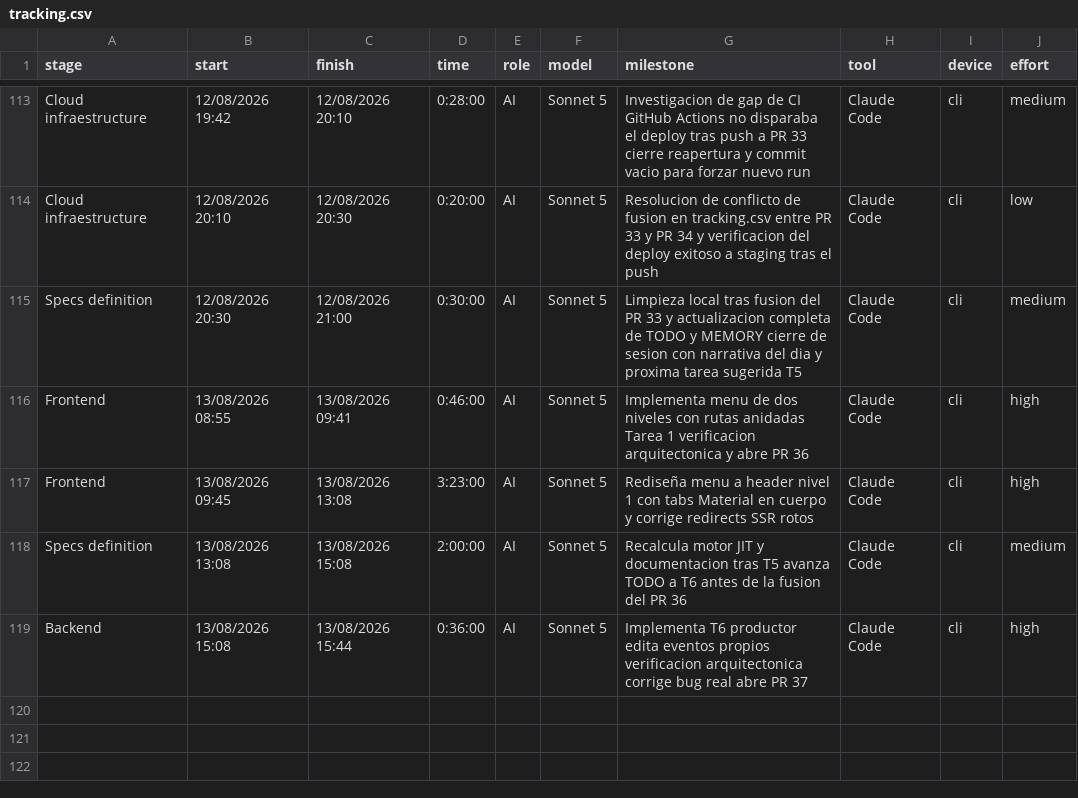
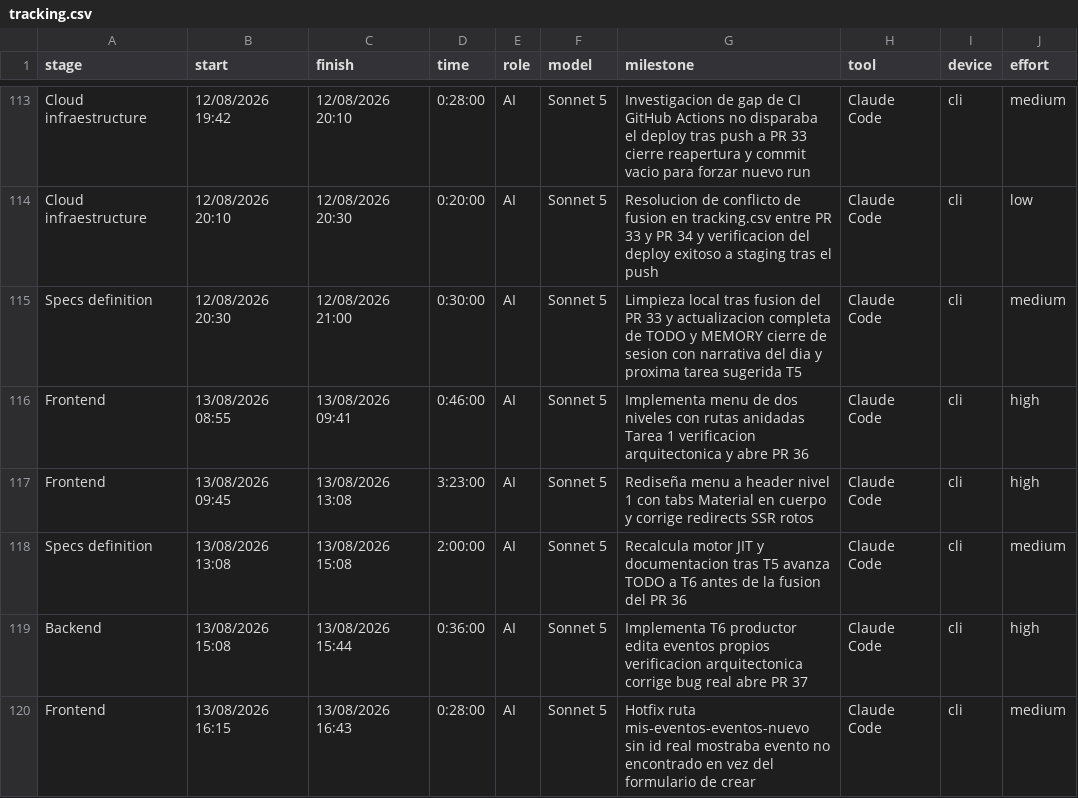
Before and after one commit to ocastelblanco/agora-letiende, a CSV file: docs/tracking.csv, drawn as a sheet; only a part is shown, gaps mark what is left out.

```diff
--- a/docs/tracking.csv
+++ b/docs/tracking.csv
@@ -119 +119,2 @@ Specs definition,13/08/2026 13:08,13/08/2026 15:08,2:00:00,AI,Sonnet 5,Recalcula
 Backend,13/08/2026 15:08,13/08/2026 15:44,0:36:00,AI,Sonnet 5,Implementa T6 productor edita eventos propios verificacion arquitectonica corrige bug real abre PR 37,Claude Code,cli,high
+Frontend,13/08/2026 16:15,13/08/2026 16:43,0:28:00,AI,Sonnet 5,Hotfix ruta mis-eventos-eventos-nuevo sin id real mostraba evento no encontrado en vez del formulario de crear,Claude Code,cli,medium
```
